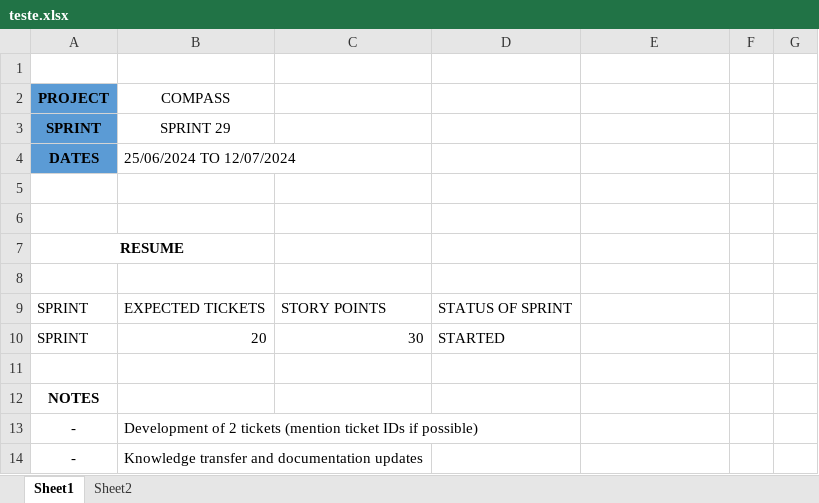
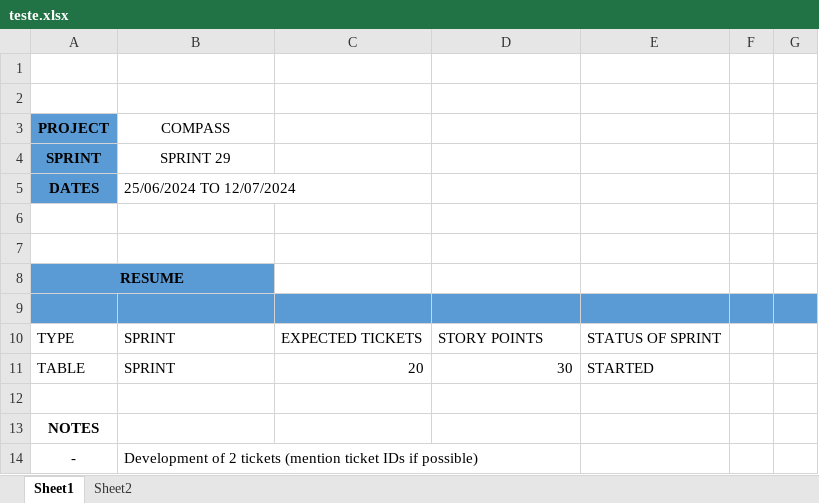
Before and after one commit to StalkerJocca/AutomationExcel, an Excel workbook: Excel_Files/teste.xlsx, sheet Sheet1, drawn as a sheet; only a part is shown; the shorter side is filled out with more unchanged rows; values as stored, in another font and other column widths than the file's, no borders; table styles not drawn; removed rows and columns are numbered as before the commit, all else as after; the diff names each change by its address in the sheet, - before the commit and + after, or states it on an @@ line.

Commit message:
Add files via upload

```diff
--- a/Excel_Files/teste.xlsx (sheet Sheet1)
+++ b/Excel_Files/teste.xlsx (sheet Sheet1)
+row 2: (empty)
-A8:B8 fill: none
+A8:B8 fill: #5B9BD5
-A9:G9 fill: none
+A9:G9 fill: #5B9BD5
-row 9: SPRINT | EXPECTED TICKETS | STORY POINTS | STATUS OF SPRINT
-row 10: SPRINT | 20 | 30 | STARTED
+row 10: TYPE | SPRINT | EXPECTED TICKETS | STORY POINTS | STATUS OF SPRINT
+row 11: TABLE | SPRINT | 20 | 30 | STARTED
```
